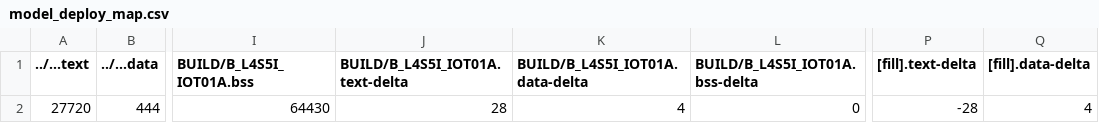
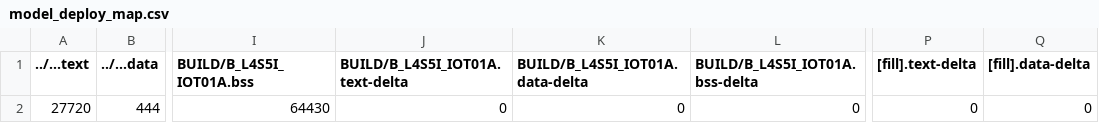
Before and after one commit to LeoWu979/mbed08, a CSV file: src/model_deploy/BUILD/B_L4S5I_IOT01A/GCC_ARM-TFLITE/model_deploy_map.csv, drawn as a sheet; only a part is shown, gaps mark what is left out; the diff names each change by its address in the sheet, - before the commit and + after, or states it on an @@ line.

```diff
--- a/src/model_deploy/BUILD/B_L4S5I_IOT01A/GCC_ARM-TFLITE/model_deploy_map.csv
+++ b/src/model_deploy/BUILD/B_L4S5I_IOT01A/GCC_ARM-TFLITE/model_deploy_map.csv
-J2 (BUILD/B_L4S5I_IOT01A.text-delta): 28
+J2 (BUILD/B_L4S5I_IOT01A.text-delta): 0
-K2 (BUILD/B_L4S5I_IOT01A.data-delta): 4
+K2 (BUILD/B_L4S5I_IOT01A.data-delta): 0
-P2 ([fill].text-delta): -28
+P2 ([fill].text-delta): 0
-Q2 ([fill].data-delta): 4
+Q2 ([fill].data-delta): 0
```
Also changed, not shown: 8 other files.
